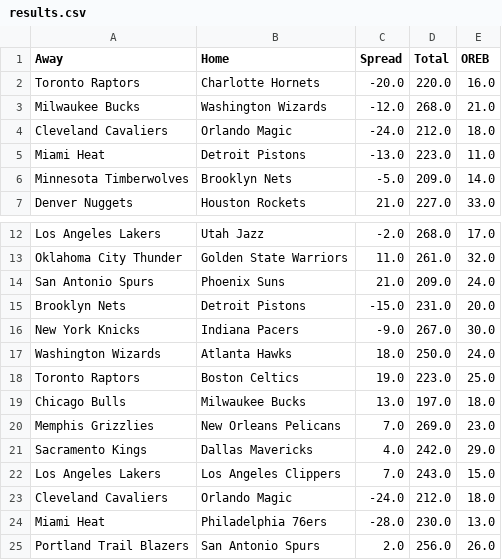
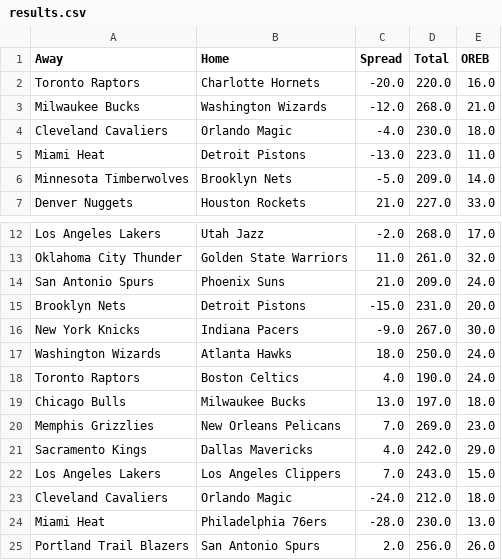
Before and after one commit to zuntue/playoffs_two, a CSV file: results.csv, drawn as a sheet; only a part is shown, gaps mark what is left out.

Commit message:
fixed some errors I made and also identified more errors in the published data

```diff
--- a/results.csv
+++ b/results.csv
@@ -3,3 +3,3 @@ Toronto Raptors,Charlotte Hornets,-20.0,220.0,16.0
 Milwaukee Bucks,Washington Wizards,-12.0,268.0,21.0
-Cleveland Cavaliers,Orlando Magic,-24.0,212.0,18.0
+Cleveland Cavaliers,Orlando Magic,-4.0,230.0,18.0
 Miami Heat,Detroit Pistons,-13.0,223.0,11.0
@@ -17,3 +17,3 @@ New York Knicks,Indiana Pacers,-9.0,267.0,30.0
 Washington Wizards,Atlanta Hawks,18.0,250.0,24.0
-Toronto Raptors,Boston Celtics,19.0,223.0,25.0
+Toronto Raptors,Boston Celtics,4.0,190.0,24.0
 Chicago Bulls,Milwaukee Bucks,13.0,197.0,18.0
```
Also changed, not shown: 4 other files.
